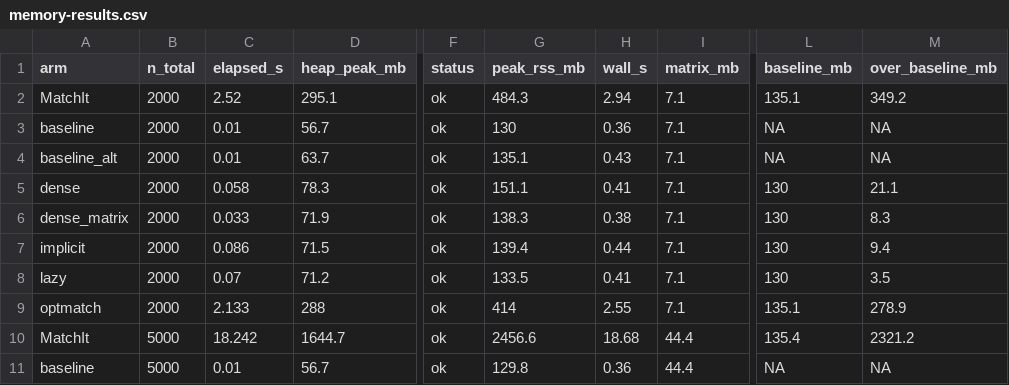
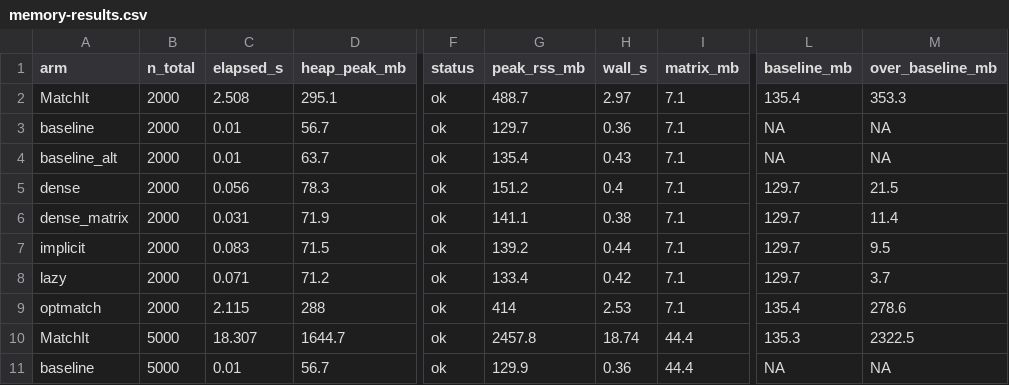
Before and after one commit to gcol33/couplr, a CSV file: paper/bench/results/memory-results.csv, drawn as a sheet; only a part is shown, gaps mark what is left out; the diff covers the shown part only; the diff names each change by its address in the sheet, - before the commit and + after, or states it on an @@ line.

```diff
--- a/paper/bench/results/memory-results.csv
+++ b/paper/bench/results/memory-results.csv
-C2 (elapsed_s): 2.52
+C2 (elapsed_s): 2.508
-G2 (peak_rss_mb): 484.3
+G2 (peak_rss_mb): 488.7
-H2 (wall_s): 2.94
+H2 (wall_s): 2.97
-L2 (baseline_mb): 135.1
+L2 (baseline_mb): 135.4
-M2 (over_baseline_mb): 349.2
+M2 (over_baseline_mb): 353.3
-G3 (peak_rss_mb): 130
+G3 (peak_rss_mb): 129.7
-G4 (peak_rss_mb): 135.1
+G4 (peak_rss_mb): 135.4
-C5 (elapsed_s): 0.058
+C5 (elapsed_s): 0.056
-G5 (peak_rss_mb): 151.1
+G5 (peak_rss_mb): 151.2
-H5 (wall_s): 0.41
+H5 (wall_s): 0.4
-L5:L8 (baseline_mb): 130
+L5:L8 (baseline_mb): 129.7
-M5 (over_baseline_mb): 21.1
+M5 (over_baseline_mb): 21.5
-C6 (elapsed_s): 0.033
+C6 (elapsed_s): 0.031
-G6 (peak_rss_mb): 138.3
+G6 (peak_rss_mb): 141.1
-M6 (over_baseline_mb): 8.3
+M6 (over_baseline_mb): 11.4
-C7 (elapsed_s): 0.086
+C7 (elapsed_s): 0.083
-G7 (peak_rss_mb): 139.4
+G7 (peak_rss_mb): 139.2
-M7 (over_baseline_mb): 9.4
+M7 (over_baseline_mb): 9.5
-C8 (elapsed_s): 0.07
+C8 (elapsed_s): 0.071
-G8 (peak_rss_mb): 133.5
+G8 (peak_rss_mb): 133.4
-H8 (wall_s): 0.41
+H8 (wall_s): 0.42
-M8 (over_baseline_mb): 3.5
+M8 (over_baseline_mb): 3.7
-C9 (elapsed_s): 2.133
+C9 (elapsed_s): 2.115
-H9 (wall_s): 2.55
+H9 (wall_s): 2.53
-L9 (baseline_mb): 135.1
+L9 (baseline_mb): 135.4
-M9 (over_baseline_mb): 278.9
+M9 (over_baseline_mb): 278.6
-C10 (elapsed_s): 18.242
+C10 (elapsed_s): 18.307
-G10 (peak_rss_mb): 2456.6
+G10 (peak_rss_mb): 2457.8
-H10 (wall_s): 18.68
+H10 (wall_s): 18.74
-L10 (baseline_mb): 135.4
+L10 (baseline_mb): 135.3
-M10 (over_baseline_mb): 2321.2
+M10 (over_baseline_mb): 2322.5
-G11 (peak_rss_mb): 129.8
+G11 (peak_rss_mb): 129.9
```
Also changed, not shown: 86 edited cells elsewhere in this file, paper/bench/results/implicit-grid-results.csv, paper/bench/results/implicit-grid-runs.csv, 14 other files.
